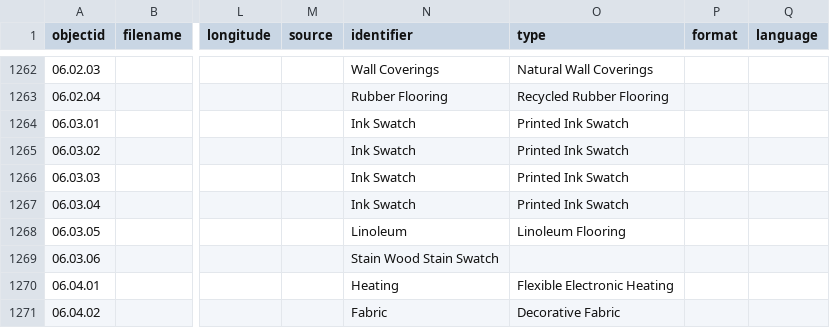
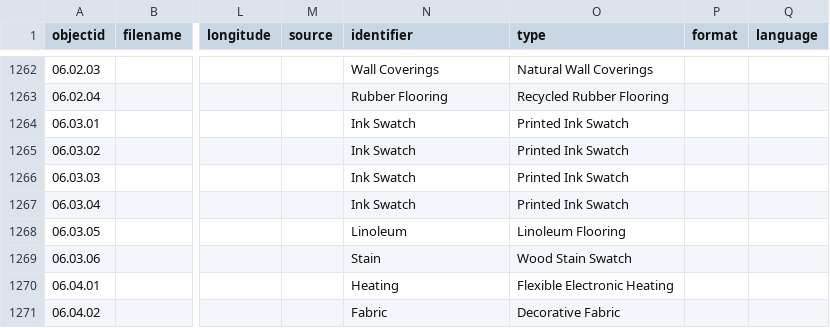
Before and after one commit to envd-ucb/materials-library, a CSV file: _data/demo-metadata.csv, drawn as a sheet; only a part is shown, gaps mark what is left out; the diff names each change by its address in the sheet, - before the commit and + after, or states it on an @@ line.

Commit message:
Update demo-metadata.csv
correction

```diff
--- a/_data/demo-metadata.csv
+++ b/_data/demo-metadata.csv
-N1269 (identifier): Stain Wood Stain Swatch
+N1269 (identifier): Stain
-O1269 (type): (empty)
+O1269 (type): Wood Stain Swatch
```
